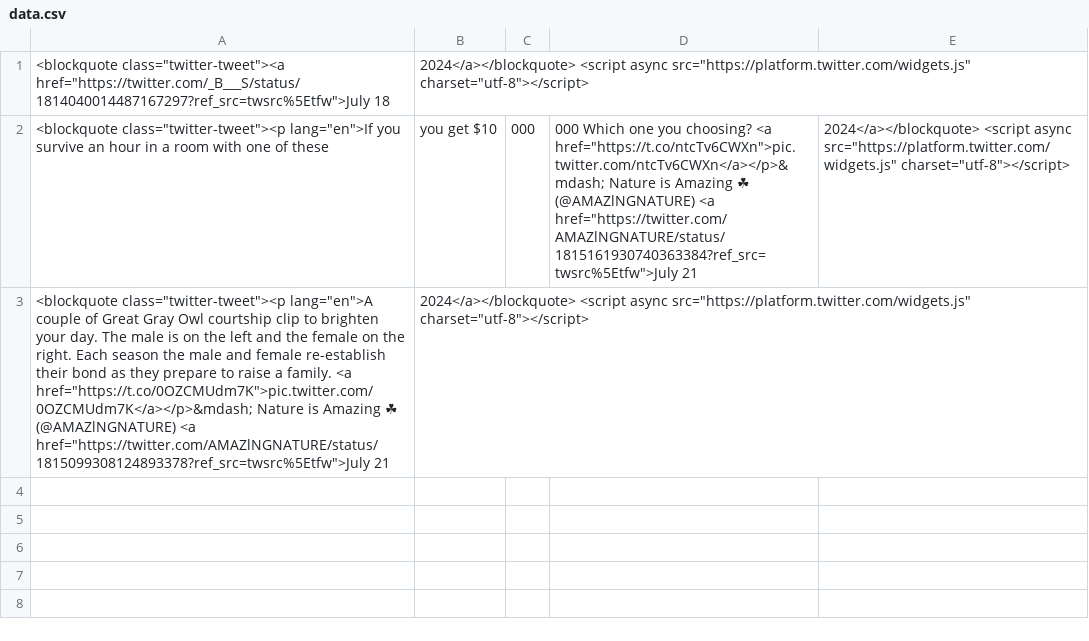
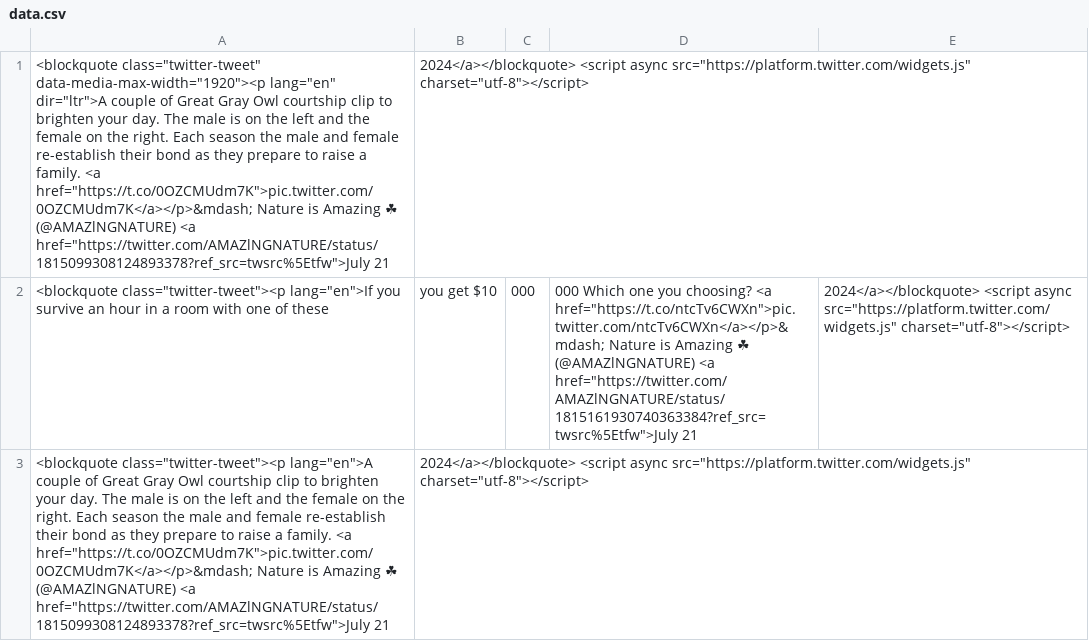
Before and after one commit to amznlink/X-Animal-Posts, a CSV file: data.csv, drawn as a sheet; the diff names each change by its address in the sheet, - before the commit and + after, or states it on an @@ line.

Commit message:
Update data.csv

```diff
--- a/data.csv
+++ b/data.csv
-A1: <blockquote class="twitter-tweet"><a href="https://twitter.com/_B___S/status/1814040014487167297?ref_src=twsrc%5Etfw">July 18
+A1: <blockquote class="twitter-tweet" data-media-max-width="1920"><p lang="en" dir="ltr">A couple of Great Gray Owl courtship clip to brighten your day. The male is on the left and the female on the right. Each season the male and female re-establish their bond as they prepare to raise a family. <a href="https://t.co/0OZCMUdm7K">pic.twitter.com/0OZCMUdm7K</a></p>&mdash; Nature is Amazing ☘ (@AMAZlNGNATURE) <a href="https://twitter.com/AMAZlNGNATURE/status/1815099308124893378?ref_src=twsrc%5Etfw">July 21
```
